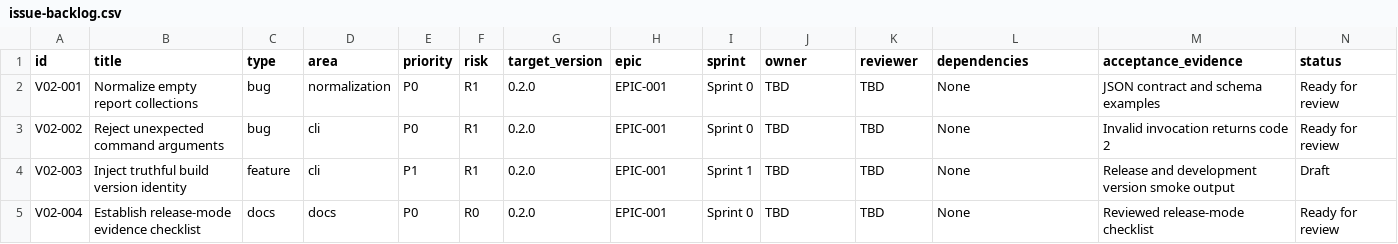
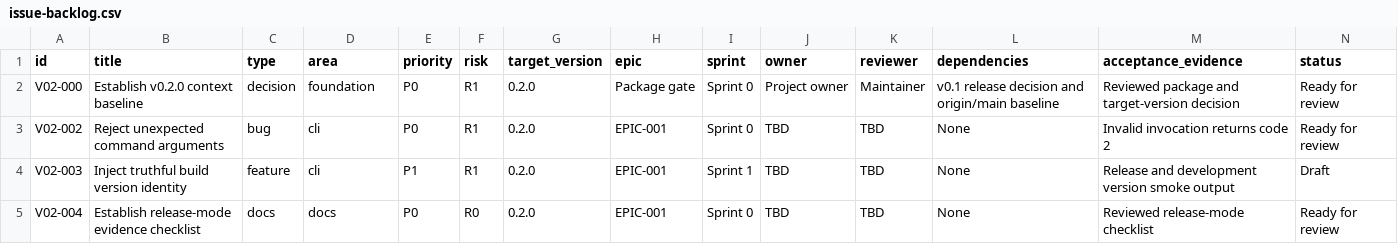
Before and after one commit to geoffrey-xiao/deprail, a CSV file: docs/04-execution/deprail-v0.2-execution-package/tracking/issue-backlog.csv, drawn as a sheet; only a part is shown.

Commit message:
docs(v02): record context baseline issue

```diff
--- a/docs/04-execution/deprail-v0.2-execution-package/tracking/issue-backlog.csv
+++ b/docs/04-execution/deprail-v0.2-execution-package/tracking/issue-backlog.csv
@@ -1,3 +1,3 @@
 id,title,type,area,priority,risk,target_version,epic,sprint,owner,reviewer,dependencies,acceptance_evidence,status
-V02-001,Normalize empty report collections,bug,normalization,P0,R1,0.2.0,EPIC-001,Sprint 0,TBD,TBD,None,JSON contract and schema examples,Ready for review
+V02-000,Establish v0.2.0 context baseline,decision,foundation,P0,R1,0.2.0,Package gate,Sprint 0,Project owner,Maintainer,v0.1 release decision and origin/main baseline,Reviewed package and target-version decision,Ready for review
 V02-002,Reject unexpected command arguments,bug,cli,P0,R1,0.2.0,EPIC-001,Sprint 0,TBD,TBD,None,Invalid invocation returns code 2,Ready for review
```
Also changed, not shown: 3 other files.
